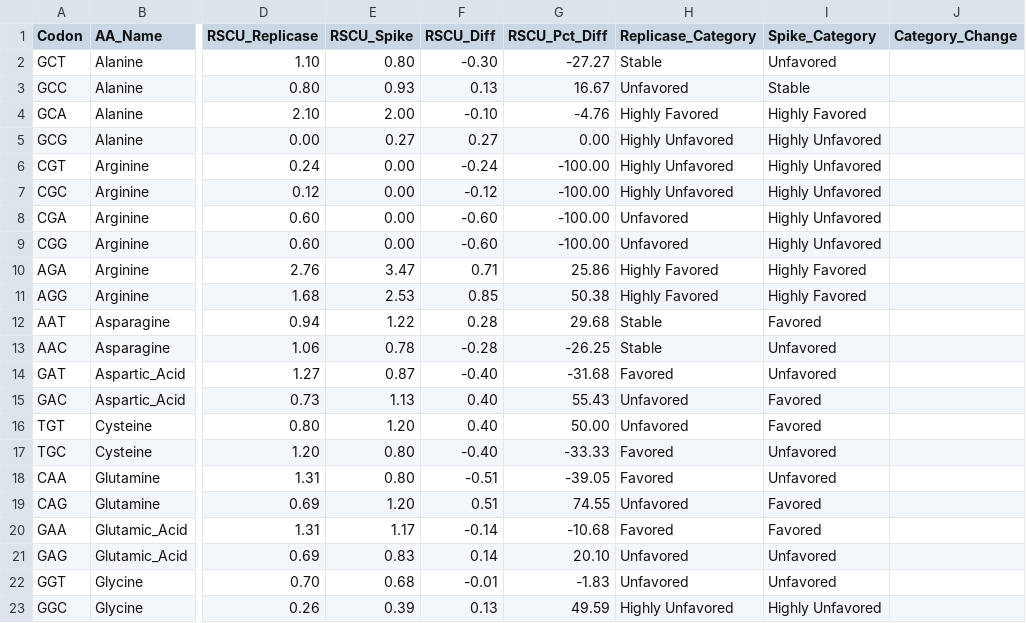
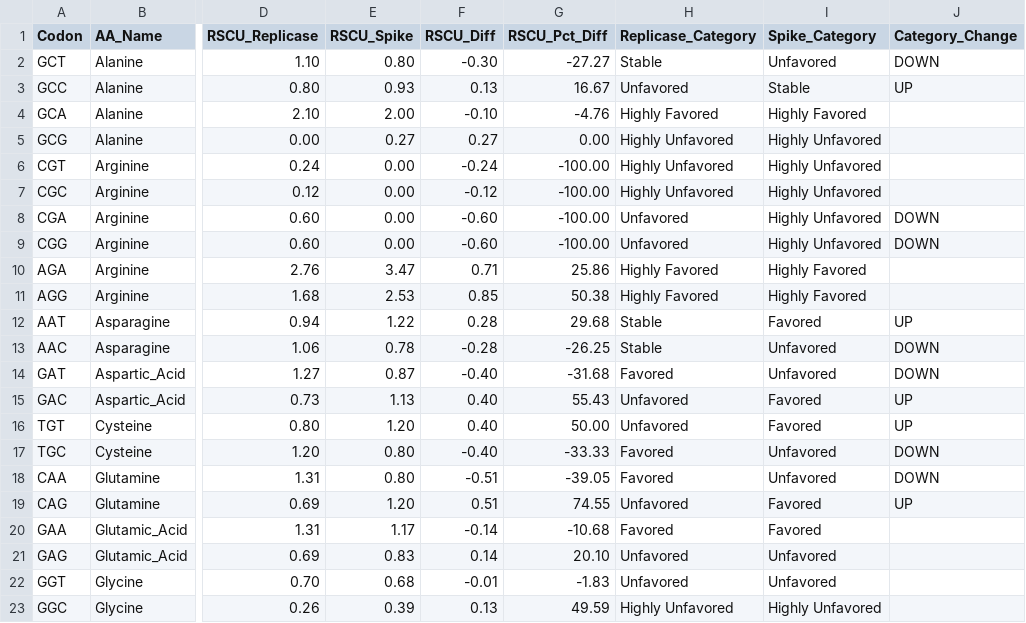
Before and after one commit to Varince7/codon-bias-analysis, a CSV file: rscu_comparison.csv, drawn as a sheet; only a part is shown, gaps mark what is left out; the diff covers the shown part only; the diff names each change by its address in the sheet, - before the commit and + after, or states it on an @@ line.

Commit message:
added up/down to comparison report

```diff
--- a/rscu_comparison.csv
+++ b/rscu_comparison.csv
-J2 (Category_Change): (empty)
+J2 (Category_Change): DOWN
-J3 (Category_Change): (empty)
+J3 (Category_Change): UP
-J8:J9 (Category_Change): (empty)
+J8:J9 (Category_Change): DOWN
-J12 (Category_Change): (empty)
+J12 (Category_Change): UP
-J13:J14 (Category_Change): (empty)
+J13:J14 (Category_Change): DOWN
-J15:J16 (Category_Change): (empty)
+J15:J16 (Category_Change): UP
-J17:J18 (Category_Change): (empty)
+J17:J18 (Category_Change): DOWN
-J19 (Category_Change): (empty)
+J19 (Category_Change): UP
```
Also changed, not shown: 26 edited cells elsewhere in this file, 1 other file.
